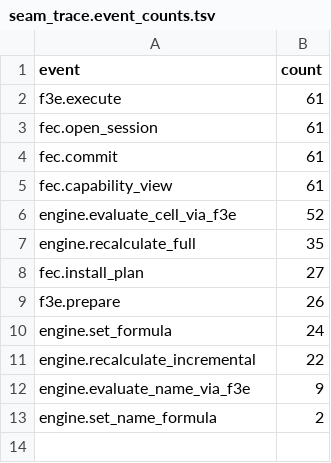
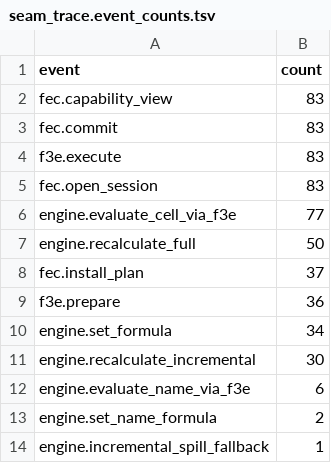
Before and after one commit to DnaCalc/DnaVisiCalc, a TSV file: artifacts/fec_f3e/seam_trace.event_counts.tsv, drawn as a sheet.

```diff
--- a/artifacts/fec_f3e/seam_trace.event_counts.tsv
+++ b/artifacts/fec_f3e/seam_trace.event_counts.tsv
@@ -1,13 +1,14 @@
 event	count
-f3e.execute	61
-fec.open_session	61
-fec.commit	61
-fec.capability_view	61
-engine.evaluate_cell_via_f3e	52
-engine.recalculate_full	35
-fec.install_plan	27
-f3e.prepare	26
-engine.set_formula	24
-engine.recalculate_incremental	22
-engine.evaluate_name_via_f3e	9
+fec.capability_view	83
+fec.commit	83
+f3e.execute	83
+fec.open_session	83
+engine.evaluate_cell_via_f3e	77
+engine.recalculate_full	50
+fec.install_plan	37
+f3e.prepare	36
+engine.set_formula	34
+engine.recalculate_incremental	30
+engine.evaluate_name_via_f3e	6
 engine.set_name_formula	2
+engine.incremental_spill_fallback	1
```
Also changed, not shown: artifacts/fec_f3e/seam_trace.callgraph.edges.csv, 21 other files.
